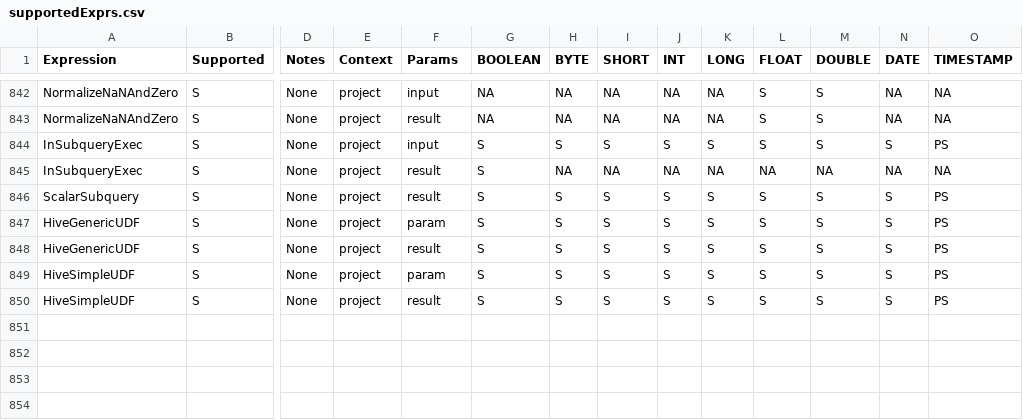
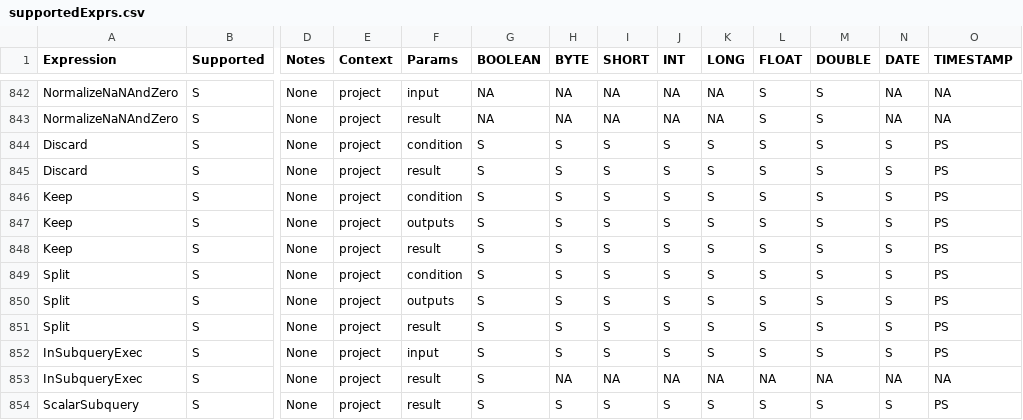
Before and after one commit to NVIDIA/spark-rapids, a CSV file: tools/generated_files/350/supportedExprs.csv, drawn as a sheet; only a part is shown, gaps mark what is left out; the shorter side is filled out with more unchanged rows; rows hold the shown columns only; the diff names each change by its address in the sheet, - before the commit and + after, or states it on an @@ line.

```diff
--- a/tools/generated_files/350/supportedExprs.csv
+++ b/tools/generated_files/350/supportedExprs.csv
+row 844: Discard | S | None | project | condition | S | S | S | S | S | S | S | S | PS
+row 845: Discard | S | None | project | result | S | S | S | S | S | S | S | S | PS
+row 846: Keep | S | None | project | condition | S | S | S | S | S | S | S | S | PS
+row 847: Keep | S | None | project | outputs | S | S | S | S | S | S | S | S | PS
+row 848: Keep | S | None | project | result | S | S | S | S | S | S | S | S | PS
+row 849: Split | S | None | project | condition | S | S | S | S | S | S | S | S | PS
+row 850: Split | S | None | project | outputs | S | S | S | S | S | S | S | S | PS
+row 851: Split | S | None | project | result | S | S | S | S | S | S | S | S | PS
```
Also changed, not shown: tools/generated_files/351/supportedExprs.csv, tools/generated_files/352/supportedExprs.csv, 33 other files.
